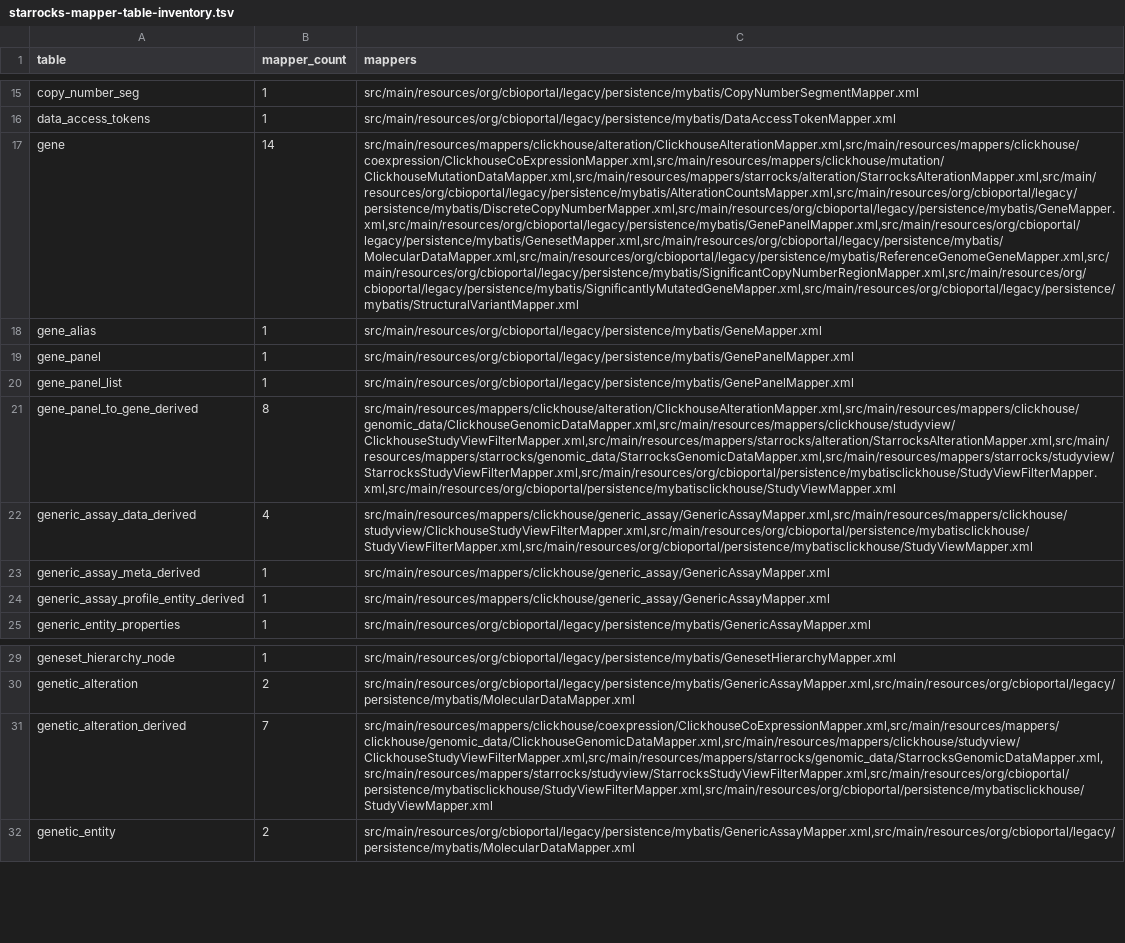
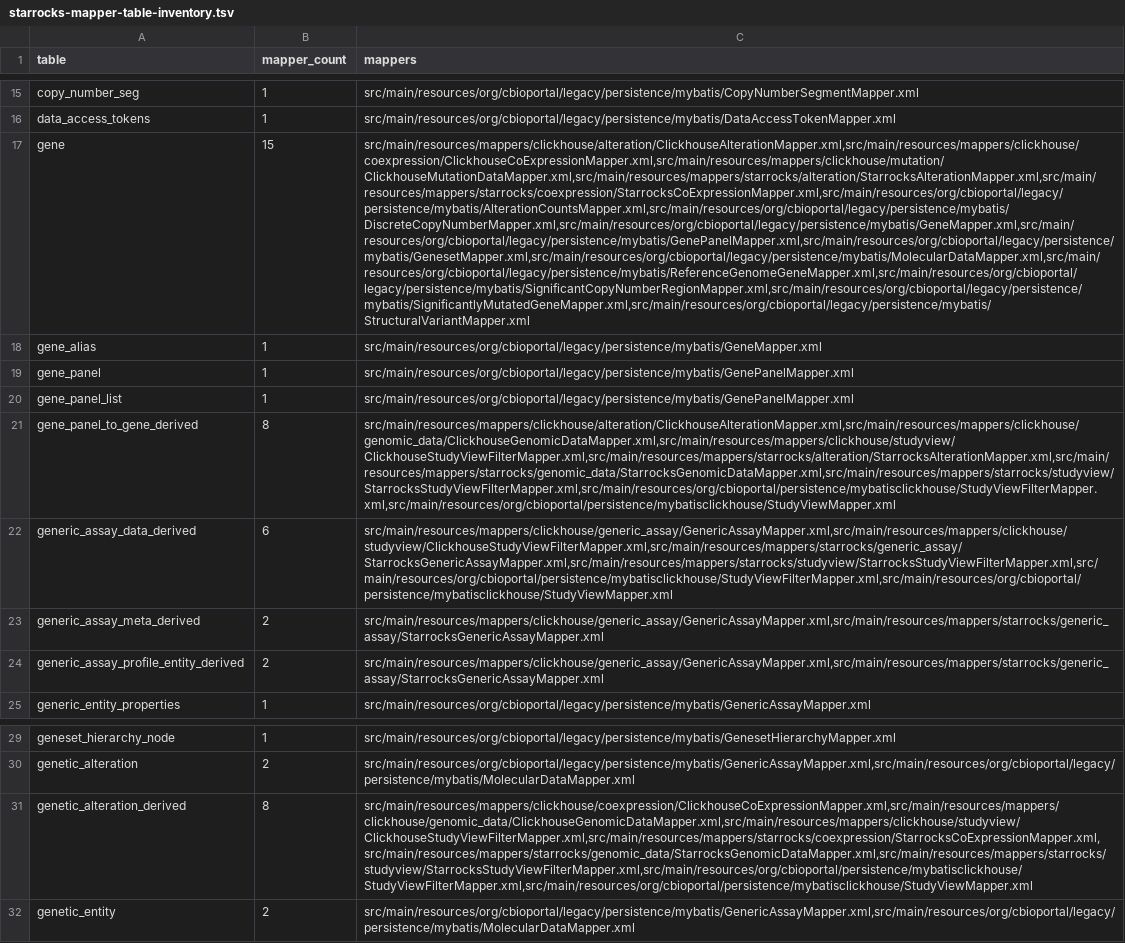
Before and after one commit to adamcresnick/cbioportal, a TSV file: docs/starrocks-mapper-table-inventory.tsv, drawn as a sheet; only a part is shown, gaps mark what is left out; the diff names each change by its address in the sheet, - before the commit and + after, or states it on an @@ line.

Commit message:
feat(starrocks): port generic assay and coexpression

```diff
--- a/docs/starrocks-mapper-table-inventory.tsv
+++ b/docs/starrocks-mapper-table-inventory.tsv
-B17 (mapper_count): 14
+B17 (mapper_count): 15
-C17 (mappers): src/main/resources/mappers/clickhouse/alteration/ClickhouseAlterationMapper.xml,src/main/resources/mappers/clickhouse/coexpression/ClickhouseCoExpressionMapper.xml,src/main/resources/mappers/clickhouse/mutation/ClickhouseMutationDataMapper.xml,src/main/resources/mappers/starrocks/alteration/StarrocksAlterationMapper.xml,src/main/resources/org/cbioportal/legacy/persistence/mybatis/AlterationCountsMapper.xml,src/main/resources/org/cbioportal/legacy/persistence/mybatis/DiscreteCopyNumberMapper.xml,src/main/resources/org/cbioportal/legacy/persistence/mybatis/GeneMapper.xml,src/main/resources/org/cbioportal/legacy/persistence/mybatis/GenePanelMapper.xml,src/main/resources/org/cbioportal/legacy/persistence/mybatis/GenesetMapper.xml,src/main/resources/org/cbioportal/legacy/persistence/mybatis/MolecularDataMapper.xml,src/main/resources/org/cbioportal/legacy/persistence/mybatis/ReferenceGenomeGeneMapper.xml,src/main/resources/org/cbioportal/legacy/persistence/mybatis/SignificantCopyNumberRegionMapper.xml,src/main/resources/org/cbioportal/legacy/persistence/mybatis/SignificantlyMutatedGeneMapper.xml,src/main/resources/org/cbioportal/legacy/persistence/mybatis/StructuralVariantMapper.xml
+C17 (mappers): src/main/resources/mappers/clickhouse/alteration/ClickhouseAlterationMapper.xml,src/main/resources/mappers/clickhouse/coexpression/ClickhouseCoExpressionMapper.xml,src/main/resources/mappers/clickhouse/mutation/ClickhouseMutationDataMapper.xml,src/main/resources/mappers/starrocks/alteration/StarrocksAlterationMapper.xml,src/main/resources/mappers/starrocks/coexpression/StarrocksCoExpressionMapper.xml,src/main/resources/org/cbioportal/legacy/persistence/mybatis/AlterationCountsMapper.xml,src/main/resources/org/cbioportal/legacy/persistence/mybatis/DiscreteCopyNumberMapper.xml,src/main/resources/org/cbioportal/legacy/persistence/mybatis/GeneMapper.xml,src/main/resources/org/cbioportal/legacy/persistence/mybatis/GenePanelMapper.xml,src/main/resources/org/cbioportal/legacy/persistence/mybatis/GenesetMapper.xml,src/main/resources/org/cbioportal/legacy/persistence/mybatis/MolecularDataMapper.xml,src/main/resources/org/cbioportal/legacy/persistence/mybatis/ReferenceGenomeGeneMapper.xml,src/main/resources/org/cbioportal/legacy/persistence/mybatis/SignificantCopyNumberRegionMapper.xml,src/main/resources/org/cbioportal/legacy/persistence/mybatis/SignificantlyMutatedGeneMapper.xml,src/main/resources/org/cbioportal/legacy/persistence/mybatis/StructuralVariantMapper.xml
-B22 (mapper_count): 4
+B22 (mapper_count): 6
-C22 (mappers): src/main/resources/mappers/clickhouse/generic_assay/GenericAssayMapper.xml,src/main/resources/mappers/clickhouse/studyview/ClickhouseStudyViewFilterMapper.xml,src/main/resources/org/cbioportal/persistence/mybatisclickhouse/StudyViewFilterMapper.xml,src/main/resources/org/cbioportal/persistence/mybatisclickhouse/StudyViewMapper.xml
+C22 (mappers): src/main/resources/mappers/clickhouse/generic_assay/GenericAssayMapper.xml,src/main/resources/mappers/clickhouse/studyview/ClickhouseStudyViewFilterMapper.xml,src/main/resources/mappers/starrocks/generic_assay/StarrocksGenericAssayMapper.xml,src/main/resources/mappers/starrocks/studyview/StarrocksStudyViewFilterMapper.xml,src/main/resources/org/cbioportal/persistence/mybatisclickhouse/StudyViewFilterMapper.xml,src/main/resources/org/cbioportal/persistence/mybatisclickhouse/StudyViewMapper.xml
-B23:B24 (mapper_count): 1
+B23:B24 (mapper_count): 2
-C23:C24 (mappers): src/main/resources/mappers/clickhouse/generic_assay/GenericAssayMapper.xml
+C23:C24 (mappers): src/main/resources/mappers/clickhouse/generic_assay/GenericAssayMapper.xml,src/main/resources/mappers/starrocks/generic_assay/StarrocksGenericAssayMapper.xml
-B31 (mapper_count): 7
+B31 (mapper_count): 8
-C31 (mappers): src/main/resources/mappers/clickhouse/coexpression/ClickhouseCoExpressionMapper.xml,src/main/resources/mappers/clickhouse/genomic_data/ClickhouseGenomicDataMapper.xml,src/main/resources/mappers/clickhouse/studyview/ClickhouseStudyViewFilterMapper.xml,src/main/resources/mappers/starrocks/genomic_data/StarrocksGenomicDataMapper.xml,src/main/resources/mappers/starrocks/studyview/StarrocksStudyViewFilterMapper.xml,src/main/resources/org/cbioportal/persistence/mybatisclickhouse/StudyViewFilterMapper.xml,src/main/resources/org/cbioportal/persistence/mybatisclickhouse/StudyViewMapper.xml
+C31 (mappers): src/main/resources/mappers/clickhouse/coexpression/ClickhouseCoExpressionMapper.xml,src/main/resources/mappers/clickhouse/genomic_data/ClickhouseGenomicDataMapper.xml,src/main/resources/mappers/clickhouse/studyview/ClickhouseStudyViewFilterMapper.xml,src/main/resources/mappers/starrocks/coexpression/StarrocksCoExpressionMapper.xml,src/main/resources/mappers/starrocks/genomic_data/StarrocksGenomicDataMapper.xml,src/main/resources/mappers/starrocks/studyview/StarrocksStudyViewFilterMapper.xml,src/main/resources/org/cbioportal/persistence/mybatisclickhouse/StudyViewFilterMapper.xml,src/main/resources/org/cbioportal/persistence/mybatisclickhouse/StudyViewMapper.xml
```
Also changed, not shown: docs/starrocks-schema-contract.tsv, 17 other files.
